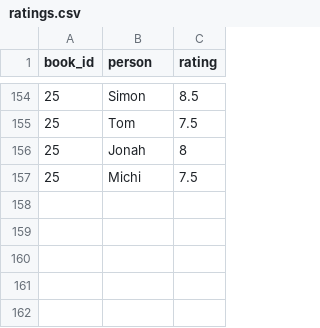
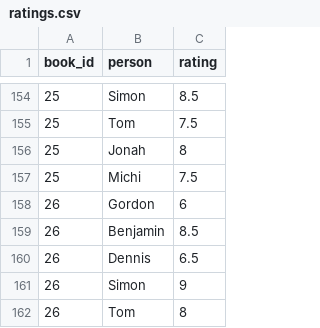
Before and after one commit to ddunkelmann/vskr-buchclub, a CSV file: data/ratings.csv, drawn as a sheet; only a part is shown, gaps mark what is left out; the diff names each change by its address in the sheet, - before the commit and + after, or states it on an @@ line.

```diff
--- a/data/ratings.csv
+++ b/data/ratings.csv
+row 158: 26 | Gordon | 6
+row 159: 26 | Benjamin | 8.5
+row 160: 26 | Dennis | 6.5
+row 161: 26 | Simon | 9
+row 162: 26 | Tom | 8
```
Also changed, not shown: data/books.csv.
